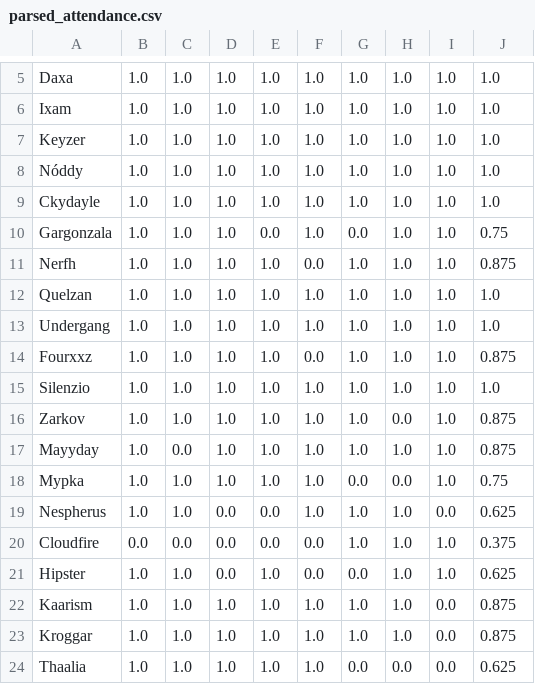
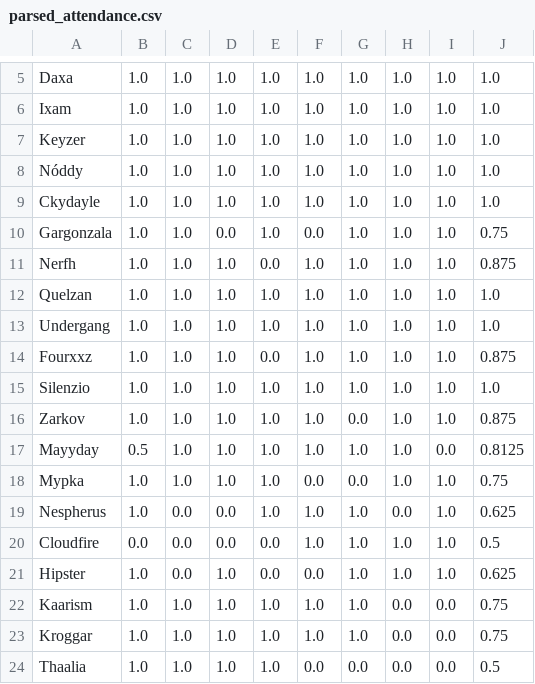
Before and after one commit to gambitsguild/graidtools, a CSV file: attendance/parsed_attendance.csv, drawn as a sheet; only a part is shown, gaps mark what is left out; the diff covers the shown part only.

Commit message:
updated attendance per date not raid

```diff
--- a/attendance/parsed_attendance.csv
+++ b/attendance/parsed_attendance.csv
@@ -9,16 +9,16 @@ Nóddy,1.0,1.0,1.0,1.0,1.0,1.0,1.0,1.0,1.0
 Ckydayle,1.0,1.0,1.0,1.0,1.0,1.0,1.0,1.0,1.0
-Gargonzala,1.0,1.0,1.0,0.0,1.0,0.0,1.0,1.0,0.75
-Nerfh,1.0,1.0,1.0,1.0,0.0,1.0,1.0,1.0,0.875
+Gargonzala,1.0,1.0,0.0,1.0,0.0,1.0,1.0,1.0,0.75
+Nerfh,1.0,1.0,1.0,0.0,1.0,1.0,1.0,1.0,0.875
 Quelzan,1.0,1.0,1.0,1.0,1.0,1.0,1.0,1.0,1.0
 Undergang,1.0,1.0,1.0,1.0,1.0,1.0,1.0,1.0,1.0
-Fourxxz,1.0,1.0,1.0,1.0,0.0,1.0,1.0,1.0,0.875
+Fourxxz,1.0,1.0,1.0,0.0,1.0,1.0,1.0,1.0,0.875
 Silenzio,1.0,1.0,1.0,1.0,1.0,1.0,1.0,1.0,1.0
-Zarkov,1.0,1.0,1.0,1.0,1.0,1.0,0.0,1.0,0.875
-Mayyday,1.0,0.0,1.0,1.0,1.0,1.0,1.0,1.0,0.875
-Mypka,1.0,1.0,1.0,1.0,1.0,0.0,0.0,1.0,0.75
-Nespherus,1.0,1.0,0.0,0.0,1.0,1.0,1.0,0.0,0.625
-Cloudfire,0.0,0.0,0.0,0.0,0.0,1.0,1.0,1.0,0.375
-Hipster,1.0,1.0,0.0,1.0,0.0,0.0,1.0,1.0,0.625
-Kaarism,1.0,1.0,1.0,1.0,1.0,1.0,1.0,0.0,0.875
-Kroggar,1.0,1.0,1.0,1.0,1.0,1.0,1.0,0.0,0.875
-Thaalia,1.0,1.0,1.0,1.0,1.0,0.0,0.0,0.0,0.625
+Zarkov,1.0,1.0,1.0,1.0,1.0,0.0,1.0,1.0,0.875
+Mayyday,0.5,1.0,1.0,1.0,1.0,1.0,1.0,0.0,0.8125
+Mypka,1.0,1.0,1.0,1.0,0.0,0.0,1.0,1.0,0.75
+Nespherus,1.0,0.0,0.0,1.0,1.0,1.0,0.0,1.0,0.625
+Cloudfire,0.0,0.0,0.0,0.0,1.0,1.0,1.0,1.0,0.5
+Hipster,1.0,0.0,1.0,0.0,0.0,1.0,1.0,1.0,0.625
+Kaarism,1.0,1.0,1.0,1.0,1.0,1.0,0.0,0.0,0.75
+Kroggar,1.0,1.0,1.0,1.0,1.0,1.0,0.0,0.0,0.75
+Thaalia,1.0,1.0,1.0,1.0,0.0,0.0,0.0,0.0,0.5
```
Also changed, not shown: 58 edited cells elsewhere in this file, 1 other file.
